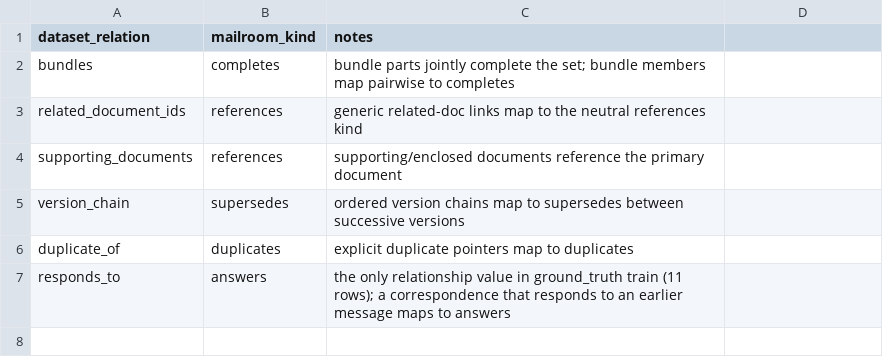
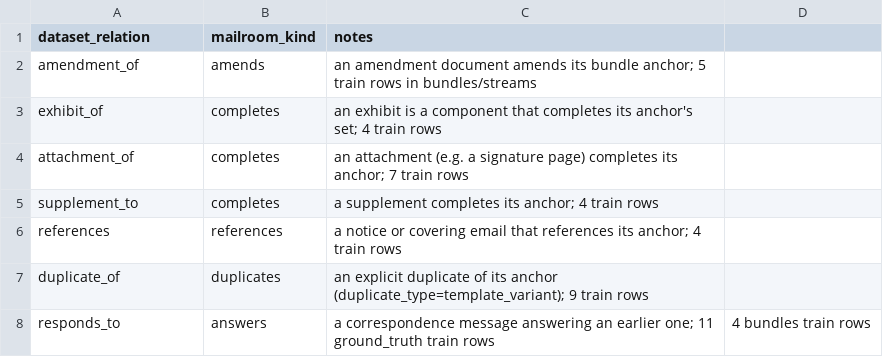
Before and after one commit to Exios66/mailroom-sandbox-content, a CSV file: relations/dataset_relation_map.csv, drawn as a sheet.

Commit message:
Refactor email generation and deduplication logic
- Updated frozen email records in `emails/frozen/G.jsonl` to enhance clarity and detail in email content.
- Modified `gen/policy.yaml` to include additional fields in the freeze manifest for better tracking of email generation.
- Enhanced `dataset_relation_map.csv` to clarify relationships between dataset elements.
- Introduced new unit tests in `test_build_frozen_emails.py` to ensure deduplication logic correctly prioritizes generated emails over fallback templates.
- Improved `build_frozen_emails.py` to implement deduplication of email records based on spec ID, ensuring only the best records are retained.
- Added comprehensive documentation in `EMAIL_GENERATION.md` detailing the email generation process, including the pipeline and rules for maintaining integrity in frozen records.

```diff
--- a/relations/dataset_relation_map.csv
+++ b/relations/dataset_relation_map.csv
@@ -1,7 +1,8 @@
 dataset_relation,mailroom_kind,notes
-bundles,completes,bundle parts jointly complete the set; bundle members map pairwise to completes
-related_document_ids,references,generic related-doc links map to the neutral references kind
-supporting_documents,references,supporting/enclosed documents reference the primary document
-version_chain,supersedes,ordered version chains map to supersedes between successive versions
-duplicate_of,duplicates,explicit duplicate pointers map to duplicates
-responds_to,answers,the only relationship value in ground_truth train (11 rows); a correspondence that responds to an earlier message maps to answers
+amendment_of,amends,an amendment document amends its bundle anchor; 5 train rows in bundles/streams
+exhibit_of,completes,an exhibit is a component that completes its anchor's set; 4 train rows
+attachment_of,completes,an attachment (e.g. a signature page) completes its anchor; 7 train rows
+supplement_to,completes,a supplement completes its anchor; 4 train rows
+references,references,a notice or covering email that references its anchor; 4 train rows
+duplicate_of,duplicates,an explicit duplicate of its anchor (duplicate_type=template_variant); 9 train rows
+responds_to,answers,a correspondence message answering an earlier one; 11 ground_truth train rows, 4 bundles train rows
```
Also changed, not shown: emails/emails_index.csv, 15 other files.
